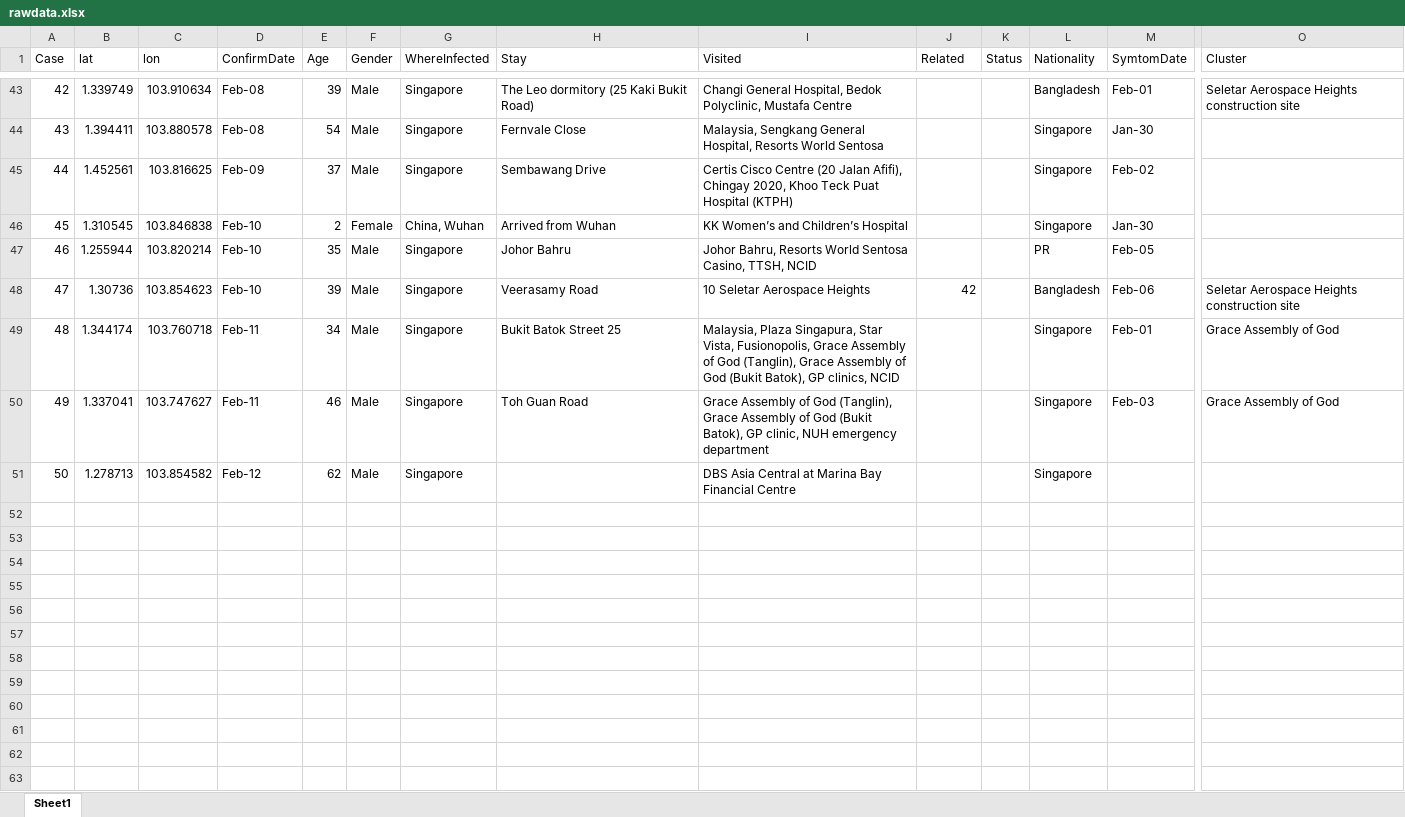
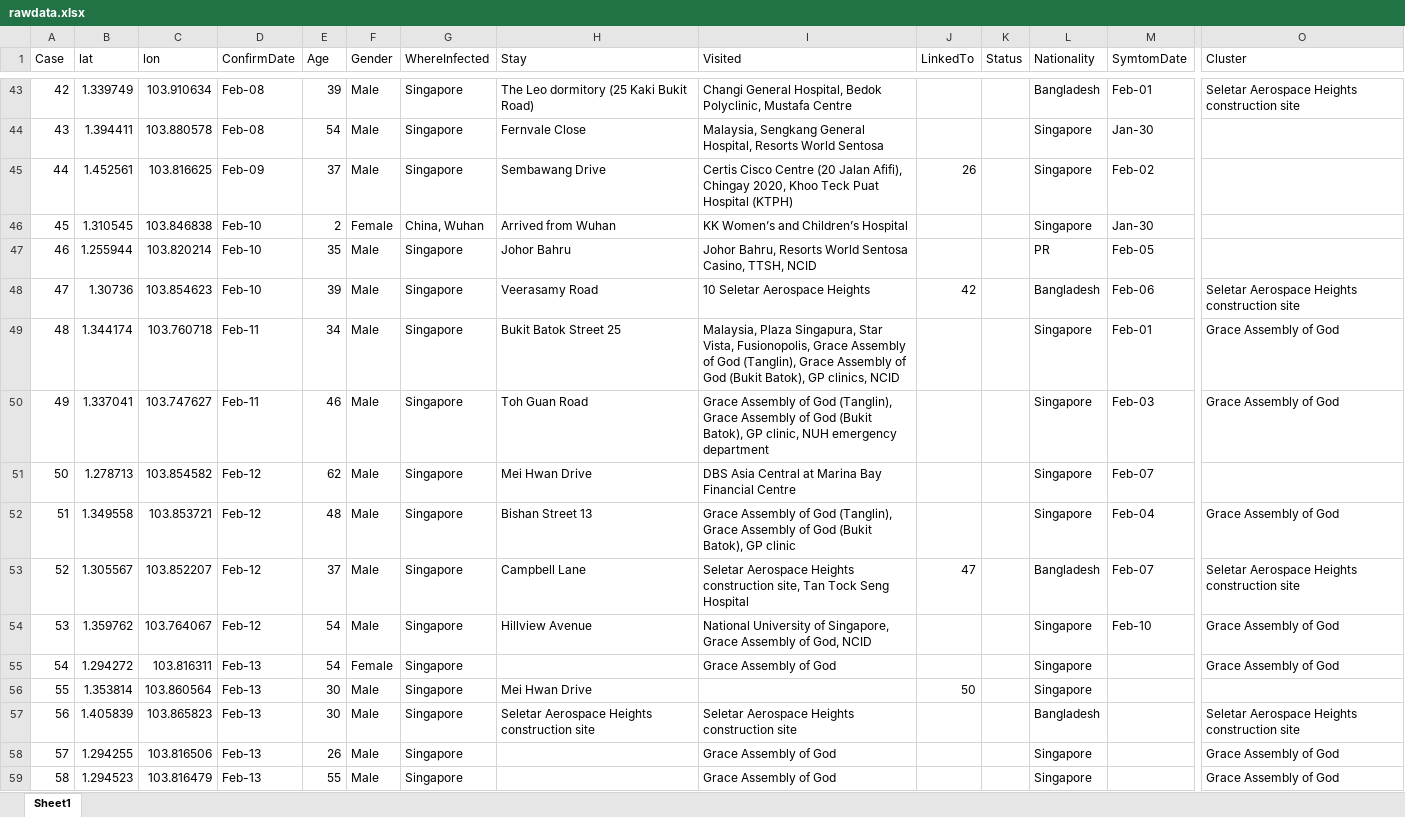
Before and after one commit to nlog2n/sgcorona, an Excel workbook: rawdata.xlsx, sheet Sheet1, drawn as a sheet; only a part is shown, gaps mark what is left out; values as stored, in another font and other column widths than the file's, no cell formats; rows hold the shown columns only; the diff names each change by its address in the sheet, - before the commit and + after, or states it on an @@ line.

```diff
--- a/rawdata.xlsx (sheet Sheet1)
+++ b/rawdata.xlsx (sheet Sheet1)
-J1: Related
+J1: LinkedTo
-J45 (LinkedTo): (empty)
+J45 (LinkedTo): 26
-H51 (Stay): (empty)
+H51 (Stay): Mei Hwan Drive
-M51 (SymtomDate): (empty)
+M51 (SymtomDate): Feb-07
+row 52: 51 | 1.349558 | 103.853721 | Feb-12 | 48 | Male | Singapore | Bishan Street 13 | Grace Assembly of God (Tanglin), Grace Assembly of God (Bukit Batok), GP clinic |  |  | Singapore | Feb-04 | Grace Assembly of God
+row 53: 52 | 1.305567 | 103.852207 | Feb-12 | 37 | Male | Singapore | Campbell Lane | Seletar Aerospace Heights construction site, Tan Tock Seng Hospital | 47 |  | Bangladesh | Feb-07 | Seletar Aerospace Heights construction site
+row 54: 53 | 1.359762 | 103.764067 | Feb-12 | 54 | Male | Singapore | Hillview Avenue | National University of Singapore, Grace Assembly of God, NCID |  |  | Singapore | Feb-10 | Grace Assembly of God
+row 55: 54 | 1.294272 | 103.816311 | Feb-13 | 54 | Female | Singapore |  | Grace Assembly of God |  |  | Singapore |  | Grace Assembly of God
+row 56: 55 | 1.353814 | 103.860564 | Feb-13 | 30 | Male | Singapore | Mei Hwan Drive |  | 50 |  | Singapore
+row 57: 56 | 1.405839 | 103.865823 | Feb-13 | 30 | Male | Singapore | Seletar Aerospace Heights construction site | Seletar Aerospace Heights construction site |  |  | Bangladesh |  | Seletar Aerospace Heights construction site
+row 58: 57 | 1.294255 | 103.816506 | Feb-13 | 26 | Male | Singapore |  | Grace Assembly of God |  |  | Singapore |  | Grace Assembly of God
+row 59: 58 | 1.294523 | 103.816479 | Feb-13 | 55 | Male | Singapore |  | Grace Assembly of God |  |  | Singapore |  | Grace Assembly of God
```
Also changed, not shown: cell formats, 3 other files.
